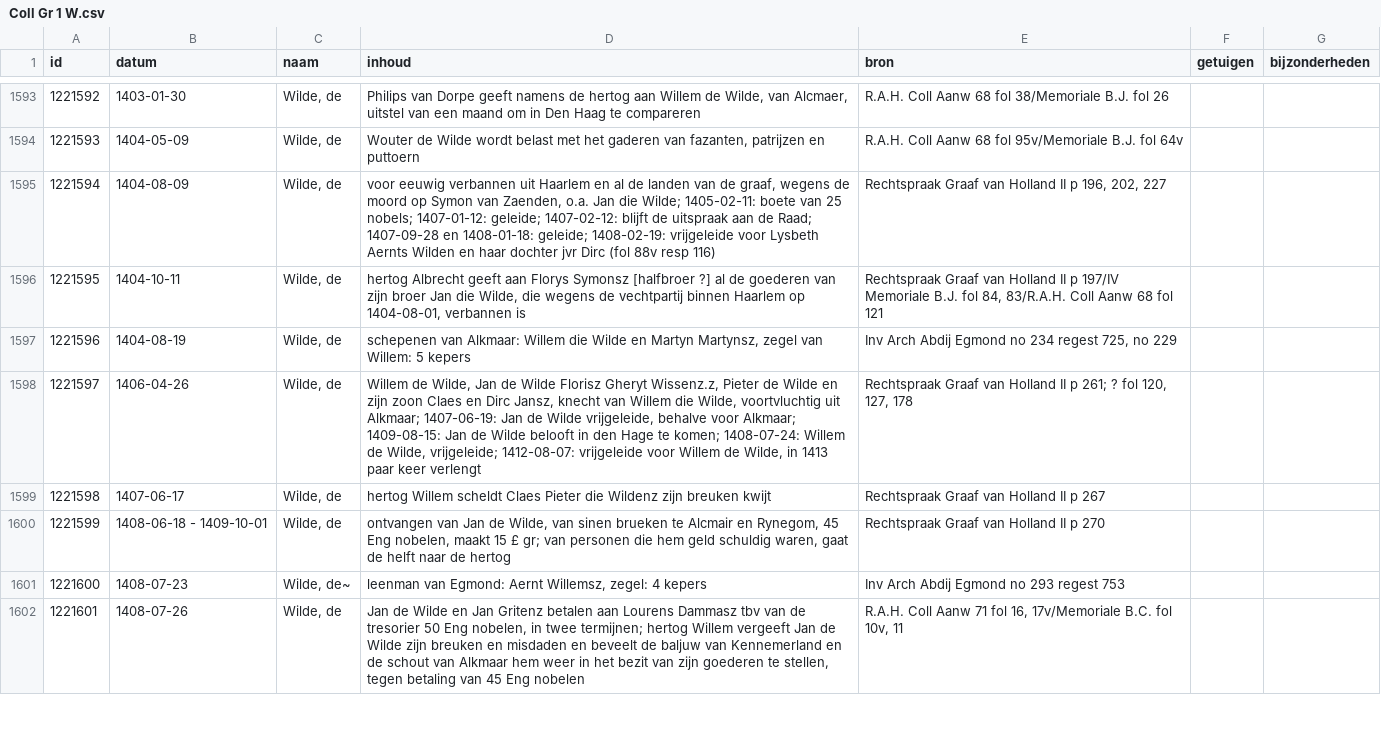
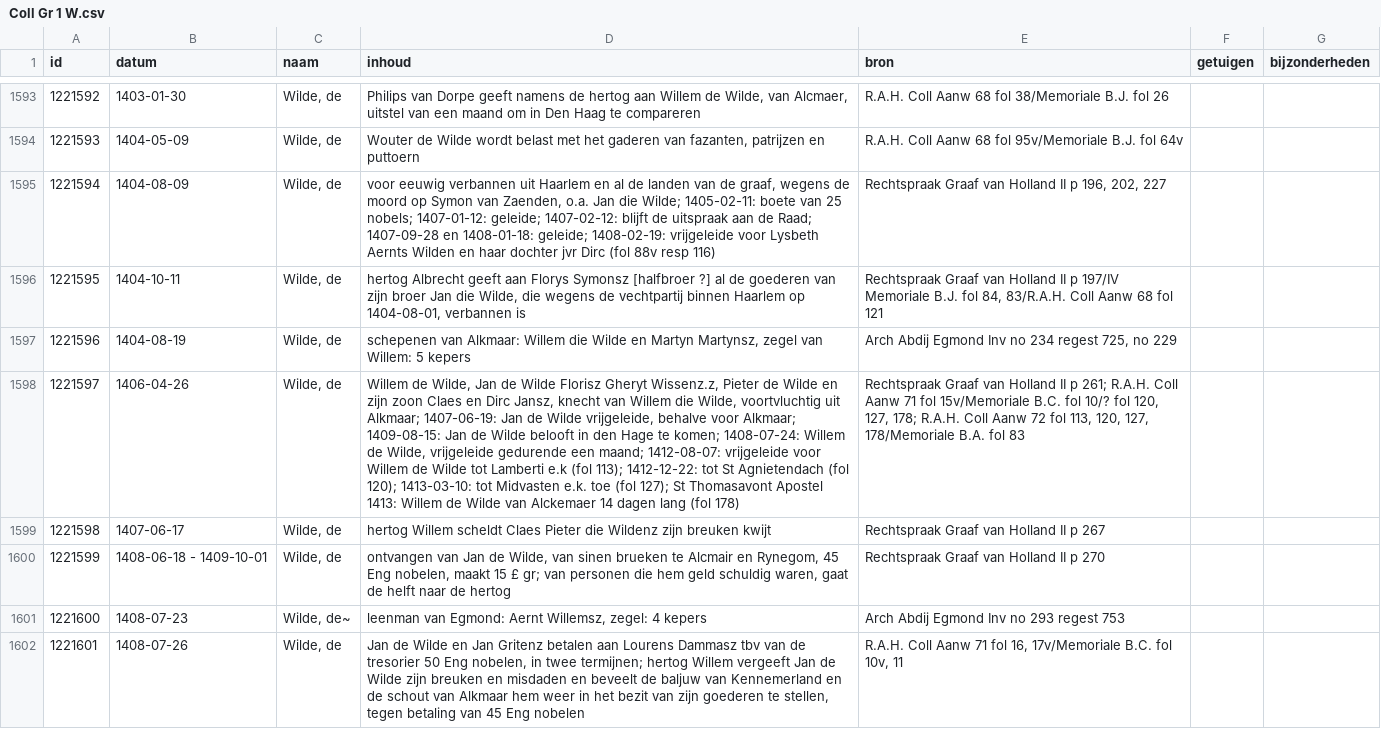
Before and after one commit to collectiegroesbeek/collectiegroesbeek-data, a CSV file: Coll Gr 1 W.csv, drawn as a sheet; only a part is shown, gaps mark what is left out; the diff covers the shown part only; the diff names each change by its address in the sheet, - before the commit and + after, or states it on an @@ line.

```diff
--- a/Coll Gr 1 W.csv
+++ b/Coll Gr 1 W.csv
-E1597 (bron): Inv Arch Abdij Egmond no 234…
+E1597 (bron): Arch Abdij Egmond Inv no 234…
-D1598 (inhoud): …de Wilde, vrijgeleide; 1412-08-07: vrijgeleide voor Willem de Wilde, in 1413 paar keer verlengt
+D1598 (inhoud): …de Wilde, vrijgeleide gedurende een maand; 1412-08-07: vrijgeleide voor Willem de Wilde tot Lamberti e.k (fol 113); 1412-12-22: tot St Agnietendach (fol 120); 1413-03-10: tot Midvasten e.k. toe (fol 127); St Thomasavont Apostel 1413: Willem de Wilde van Alckemaer 14 dagen lang (fol 178)
-E1598 (bron): …p 261; ? fol 120, 127, 178
+E1598 (bron): …p 261; R.A.H. Coll Aanw 71 fol 15v/Memoriale B.C. fol 10/? fol 120, 127, 178; R.A.H. Coll Aanw 72 fol 113, 120, 127, 178/Memoriale B.A. fol 83
-E1601 (bron): Inv Arch Abdij Egmond no 293 regest 753
+E1601 (bron): Arch Abdij Egmond Inv no 293 regest 753
```
Also changed, not shown: 15 edited cells elsewhere in this file, Coll Gr 1 E.csv, Coll Gr 1 F G.csv, 14 other files.
